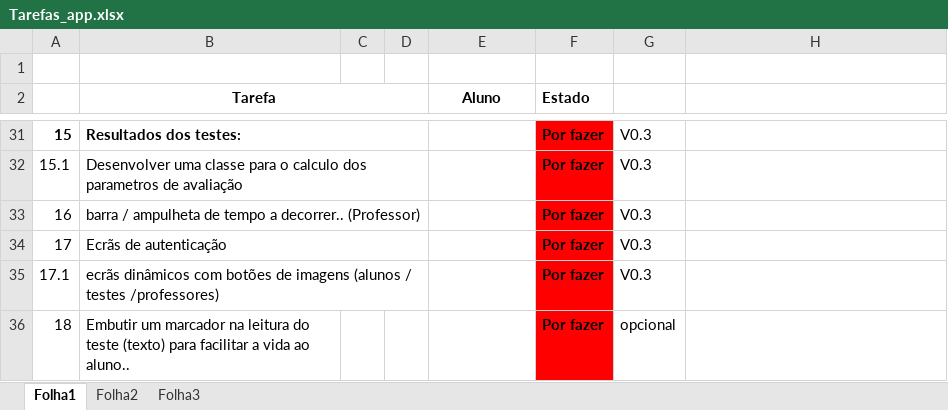
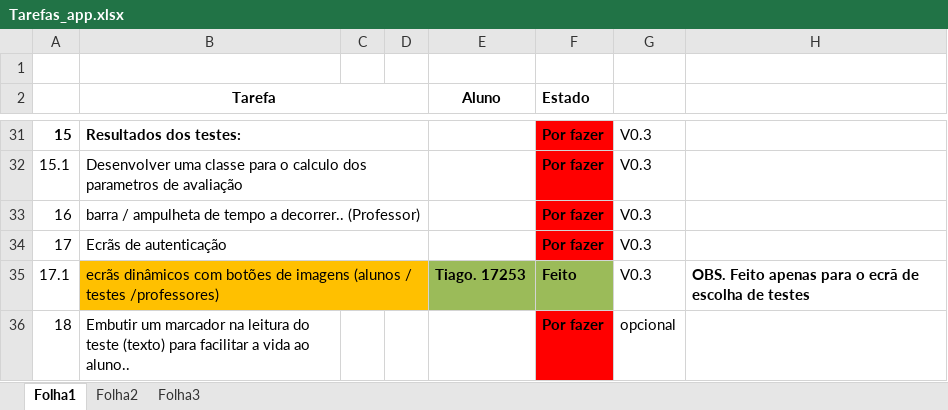
Before and after one commit to iptomar/letrinhas, an Excel workbook: Tarefas_app.xlsx, sheet Folha1, drawn as a sheet; only a part is shown, gaps mark what is left out; values as stored, in another font and other column widths than the file's, no borders; the diff names each change by its address in the sheet, - before the commit and + after, or states it on an @@ line.

```diff
--- a/Tarefas_app.xlsx (sheet Folha1)
+++ b/Tarefas_app.xlsx (sheet Folha1)
-B35:D35 fill: none
+B35:D35 fill: #FFC000
-E35 (Aluno): (empty)
+E35 (Aluno): Tiago. 17253
-E35 fill: none
+E35 fill: #9BBB59
-F35 (Estado): Por fazer
+F35 (Estado): Feito
-F35 fill: #FF0000
+F35 fill: #9BBB59
-H35: (empty)
+H35: OBS. Feito apenas para o ecrã de escolha de testes
```
Also changed, not shown: 6 other files.
